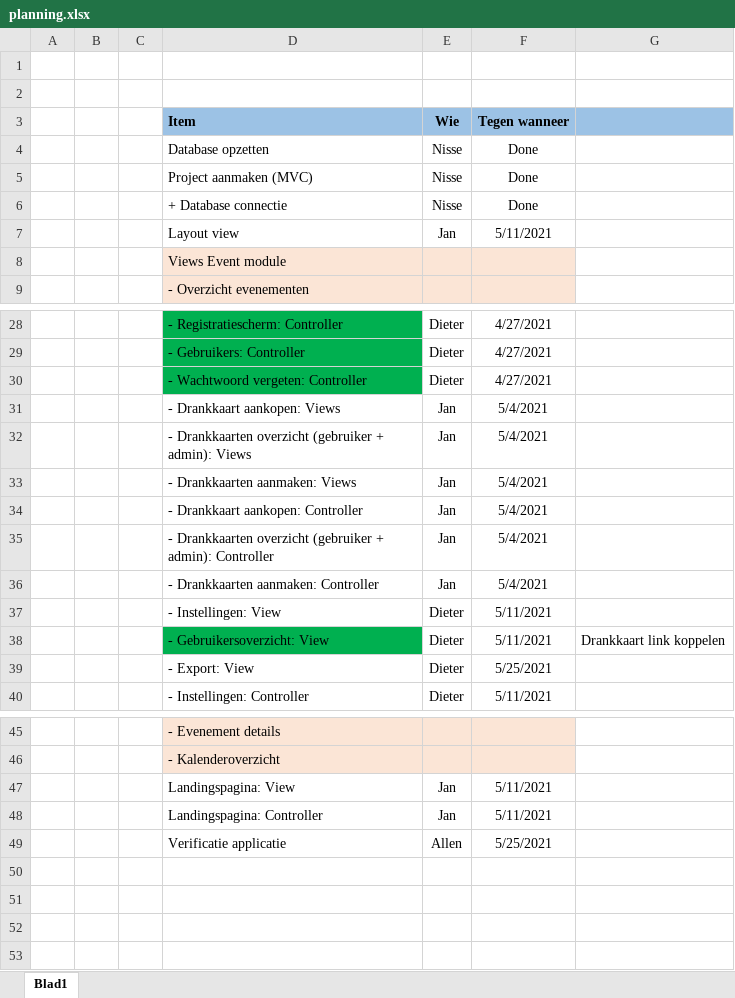
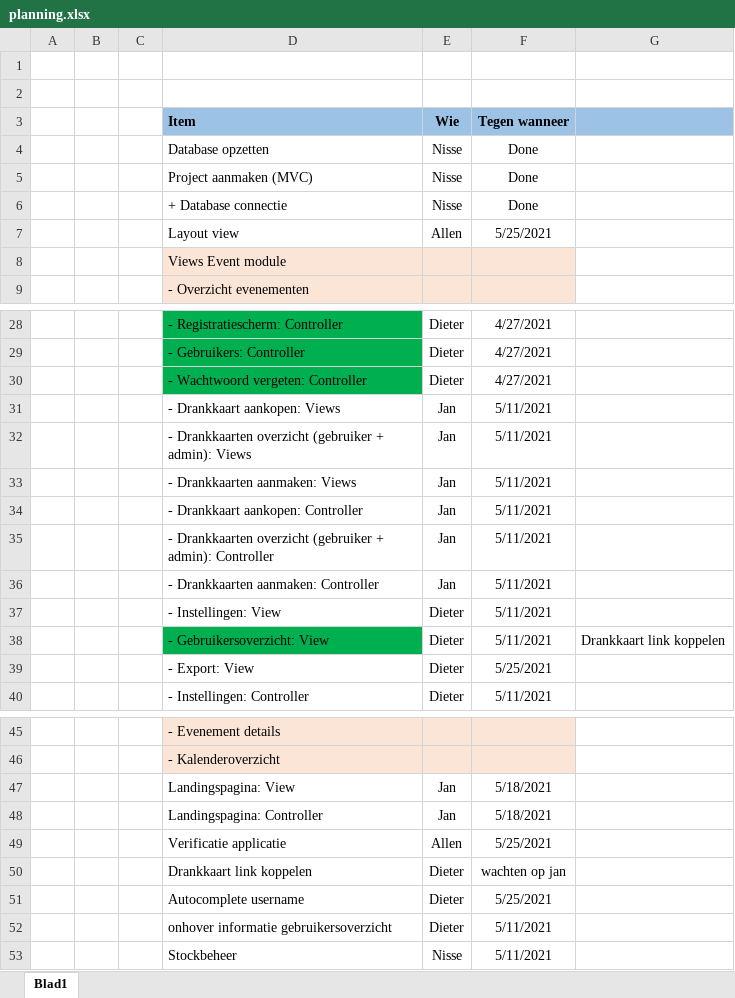
Before and after one commit to DDaems/startspeler, an Excel workbook: Startspeler/planning.xlsx, sheet Blad1, drawn as a sheet; only a part is shown, gaps mark what is left out; values as stored, in another font and other column widths than the file's, no borders; removed rows and columns are numbered as before the commit, all else as after; the diff covers the shown part only; the diff names each change by its address in the sheet, - before the commit and + after, or states it on an @@ line.

Commit message:
Update planning.xlsx

```diff
--- a/Startspeler/planning.xlsx (sheet Blad1)
+++ b/Startspeler/planning.xlsx (sheet Blad1)
-row 7:  |  |  | Layout view | Jan | 5/11/2021
+row 7:  |  |  | Layout view | Allen | 5/25/2021
-F31:F36 (Tegen wanneer): 5/4/2021
+F31:F36 (Tegen wanneer): 5/11/2021
-F47:F48 (Tegen wanneer): 5/11/2021
+F47:F48 (Tegen wanneer): 5/18/2021
+row 50:  |  |  | Drankkaart link koppelen | Dieter | wachten op jan
+row 51:  |  |  | Autocomplete username | Dieter | 5/25/2021
+row 52:  |  |  | onhover informatie gebruikersoverzicht | Dieter | 5/11/2021
+row 53:  |  |  | Stockbeheer | Nisse | 5/11/2021
```
Also changed, not shown: 1 edited cell and cell formats elsewhere in this sheet.
